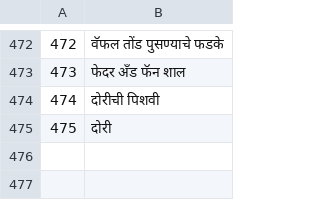
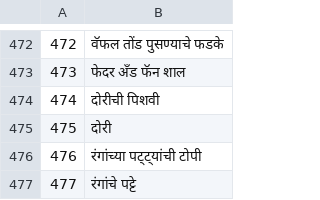
Before and after one commit to jackwallner/knit, a TSV file: scripts/l10n/mr.tsv, drawn as a sheet; only a part is shown, gaps mark what is left out; the diff names each change by its address in the sheet, - before the commit and + after, or states it on an @@ line.

```diff
--- a/scripts/l10n/mr.tsv
+++ b/scripts/l10n/mr.tsv
+row 476: 476 | रंगांच्या पट्ट्यांची टोपी
+row 477: 477 | रंगांचे पट्टे
```
Also changed, not shown: scripts/l10n/el.tsv, scripts/l10n/gu.tsv, 47 other files.
